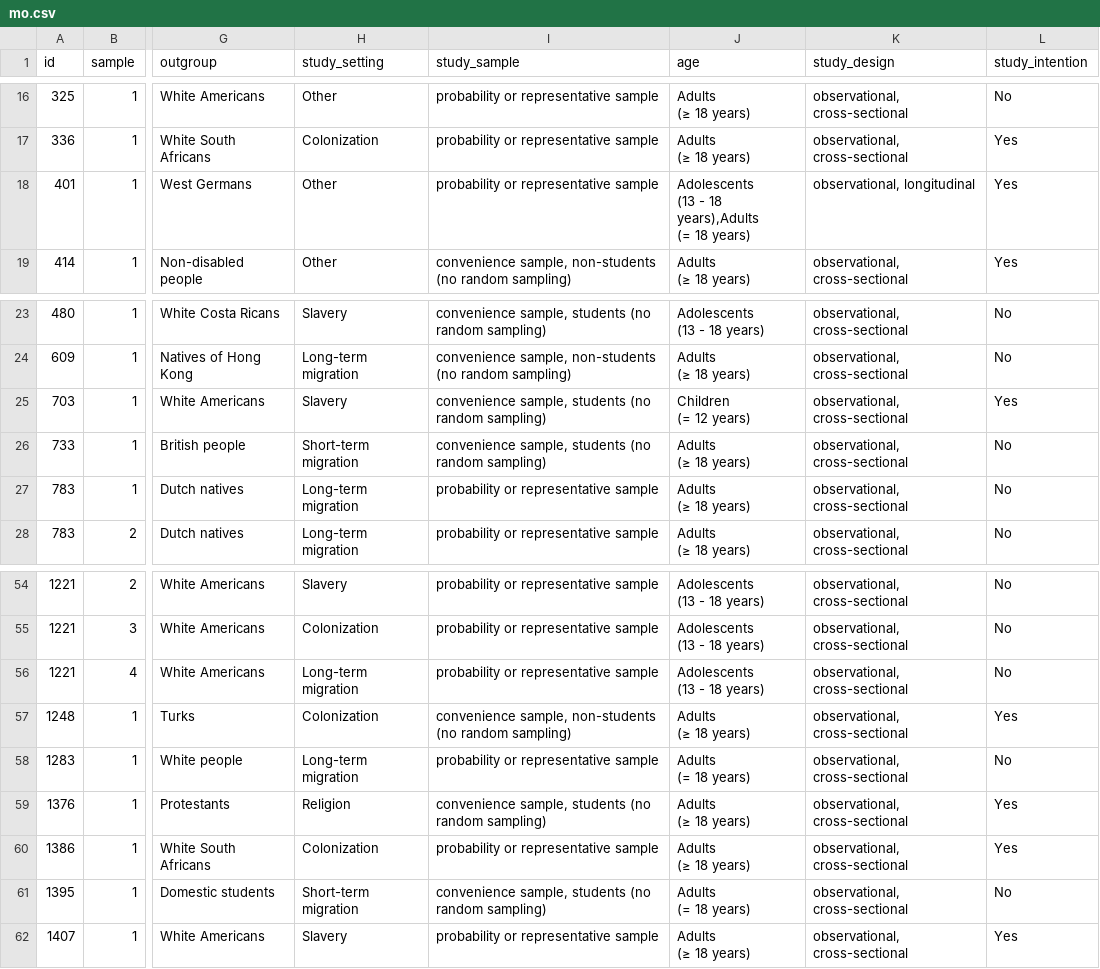
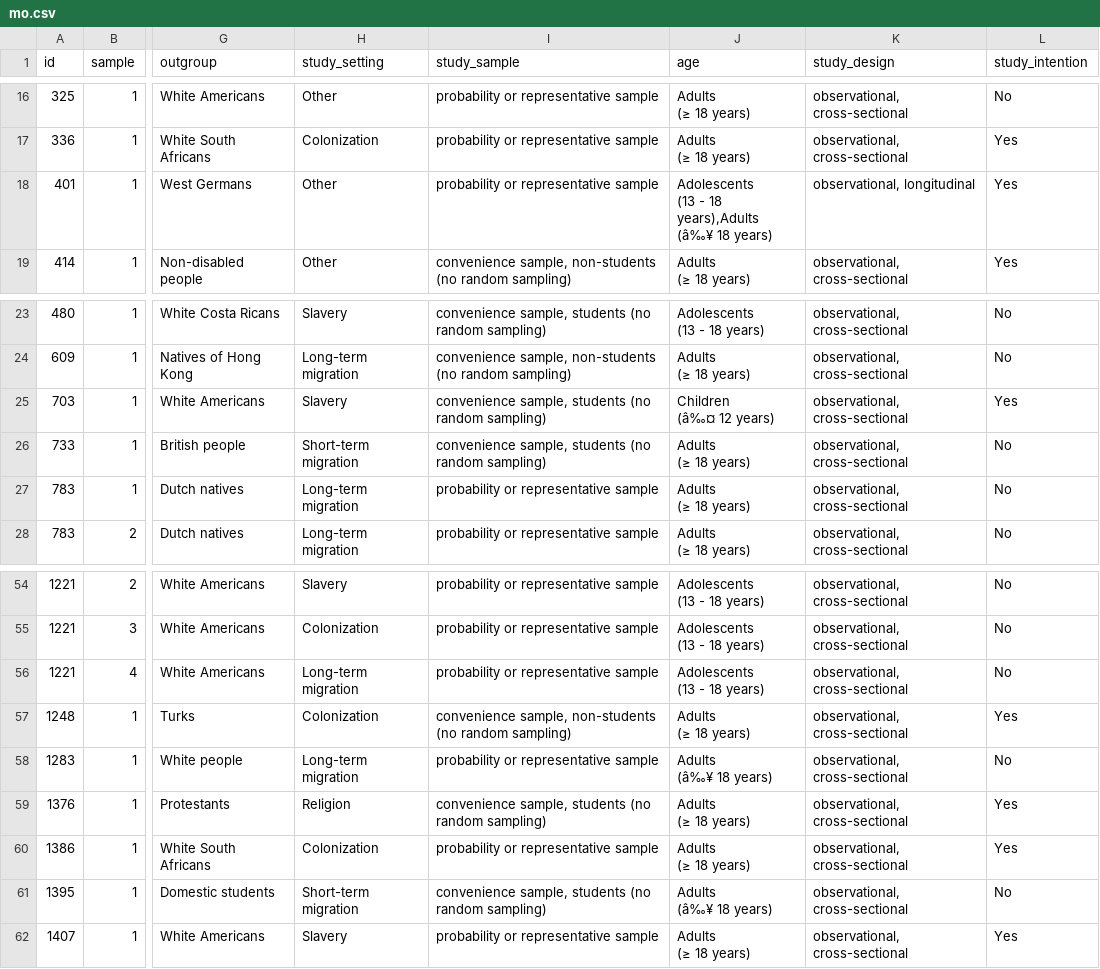
Before and after one commit to nilsreimer/ironic-effects-meta-analysis, a CSV file: data/csv/mo.csv, drawn as a sheet; only a part is shown, gaps mark what is left out; ↵ is a line break in a cell; the diff covers the shown part only; the diff names each change by its address in the sheet, - before the commit and + after, or states it on an @@ line.

```diff
--- a/data/csv/mo.csv
+++ b/data/csv/mo.csv
-J18 (age): …18 years),Adults ↵ (= 18 years)
+J18 (age): …18 years),Adults ↵ (â‰¥ 18 years)
-J25 (age): Children ↵ (= 12 years)
+J25 (age): Children ↵ (â‰¤ 12 years)
-J58 (age): Adults ↵ (= 18 years)
+J58 (age): Adults ↵ (â‰¥ 18 years)
-J61 (age): Adults ↵ (= 18 years)
+J61 (age): Adults ↵ (â‰¥ 18 years)
```
Also changed, not shown: 30 edited cells elsewhere in this file, data/csv/mo_mi.csv, 40 other files.
